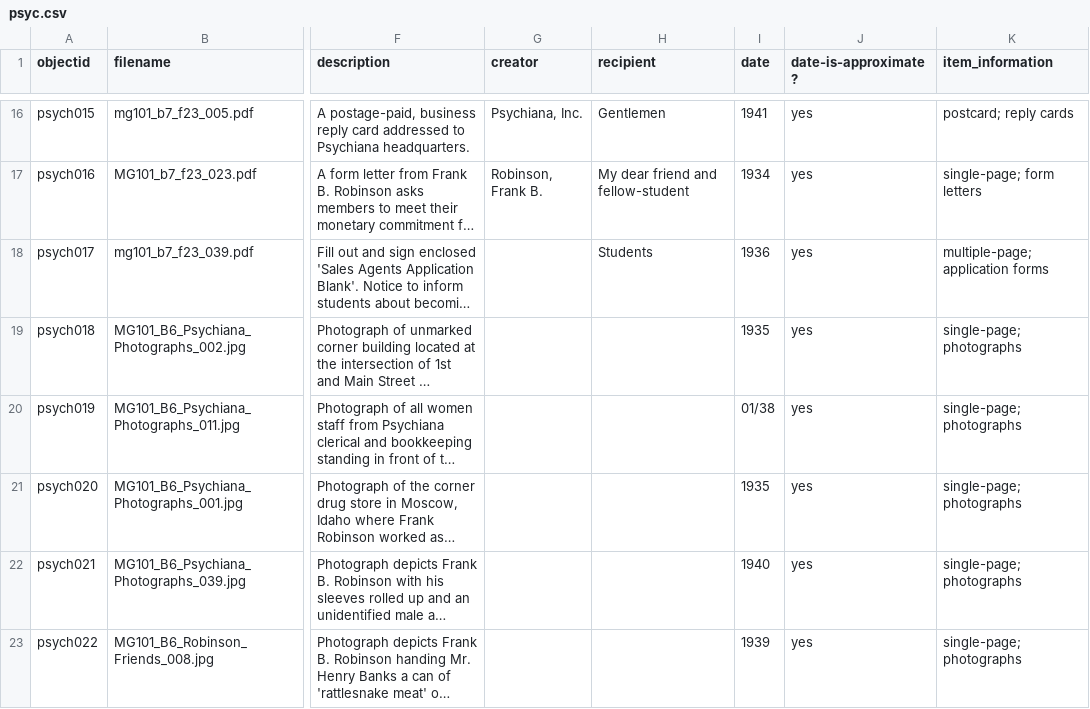
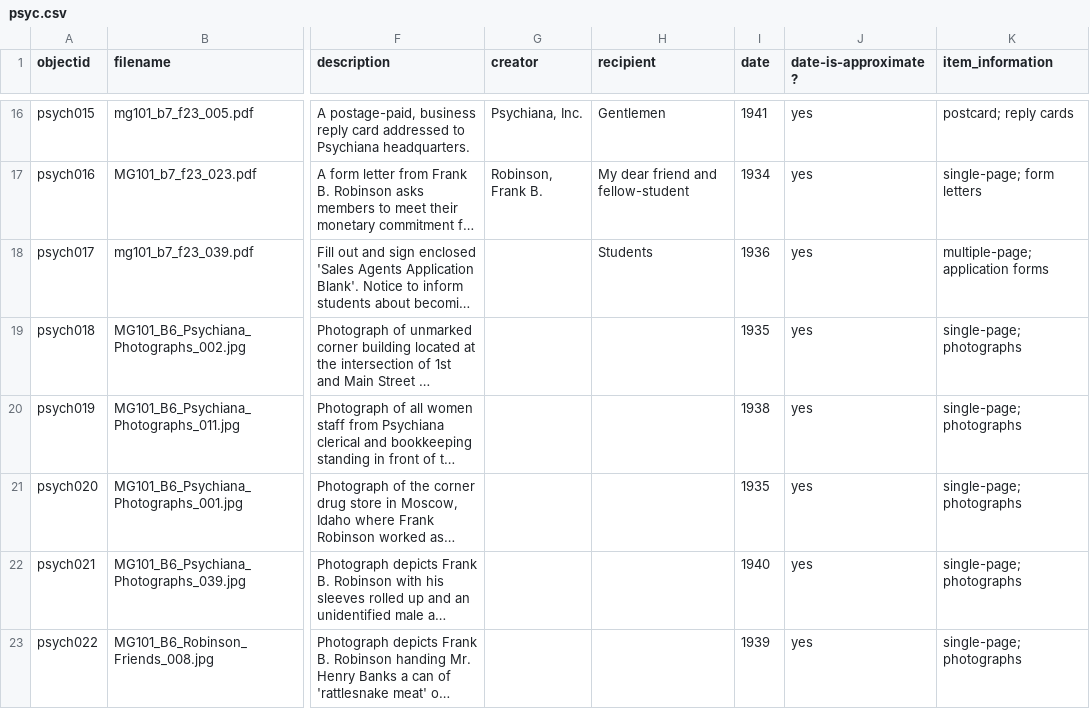
Before and after one commit to jnykol/code4lib, a CSV file: _data/psyc.csv, drawn as a sheet; only a part is shown, gaps mark what is left out; long unchanged cells end in …; the diff names each change by its address in the sheet, - before the commit and + after, or states it on an @@ line.

Commit message:
updated 1938

```diff
--- a/_data/psyc.csv
+++ b/_data/psyc.csv
-I20 (date): 01/38
+I20 (date): 1938
```
